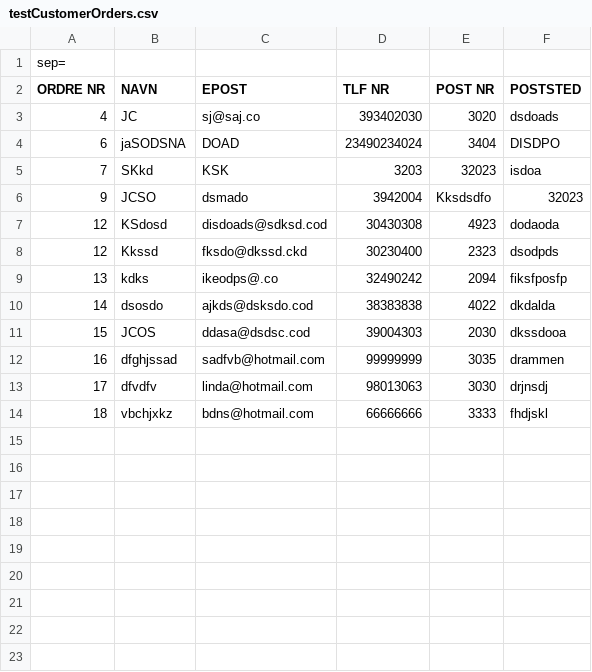
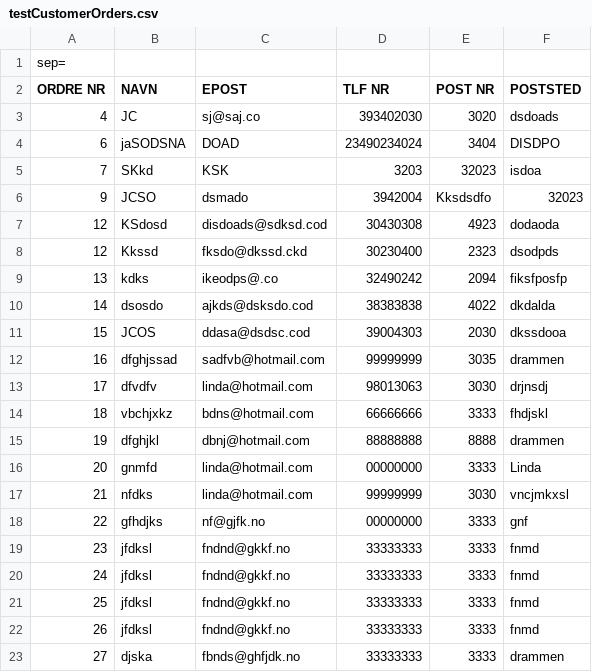
Before and after one commit to s325909/Programutvikling---2020, a CSV file: testCustomerOrders.csv, drawn as a sheet; the diff names each change by its address in the sheet, - before the commit and + after, or states it on an @@ line.

```diff
--- a/testCustomerOrders.csv
+++ b/testCustomerOrders.csv
+row 15: 19 | dfghjkl | dbnj@hotmail.com | 88888888 | 8888 | drammen
+row 16: 20 | gnmfd | linda@hotmail.com | 00000000 | 3333 | Linda
+row 17: 21 | nfdks | linda@hotmail.com | 99999999 | 3030 | vncjmkxsl
+row 18: 22 | gfhdjks | nf@gjfk.no | 00000000 | 3333 | gnf
+row 19: 23 | jfdksl | fndnd@gkkf.no | 33333333 | 3333 | fnmd
+row 20: 24 | jfdksl | fndnd@gkkf.no | 33333333 | 3333 | fnmd
+row 21: 25 | jfdksl | fndnd@gkkf.no | 33333333 | 3333 | fnmd
+row 22: 26 | jfdksl | fndnd@gkkf.no | 33333333 | 3333 | fnmd
+row 23: 27 | djska | fbnds@ghfjdk.no | 33333333 | 3333 | drammen
```
Also changed, not shown: testCompOrders.csv, 4 other files.
